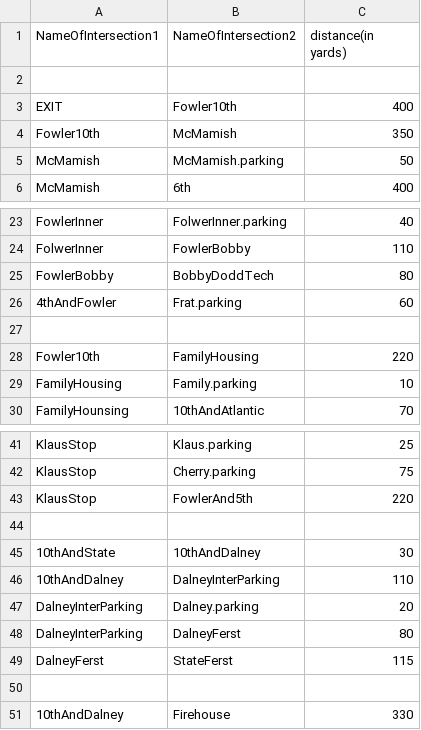
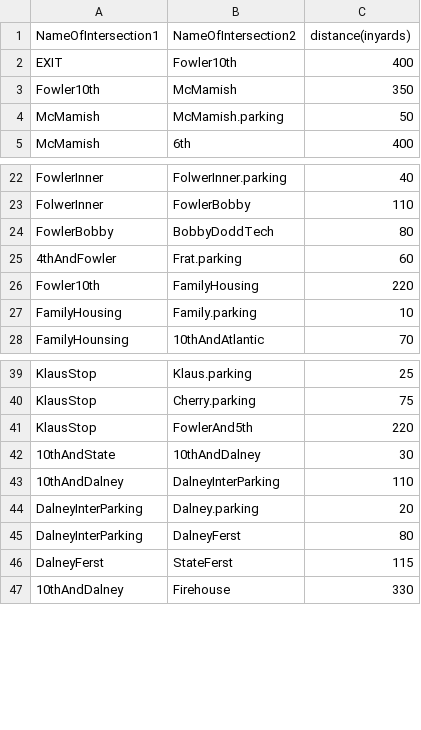
Before and after one commit to ralphthehacker/Evacuation-Simulation, a CSV file: GTMap.csv, drawn as a sheet; only a part is shown, gaps mark what is left out; the diff names each change by its address in the sheet, - before the commit and + after, or states it on an @@ line.

```diff
--- a/GTMap.csv
+++ b/GTMap.csv
-C1: distance(in yards)
+C1: distance(inyards)
-row 2: (empty)
-row 27: (empty)
-row 44: (empty)
-row 50: (empty)
```
Also changed, not shown: 1 other file.
